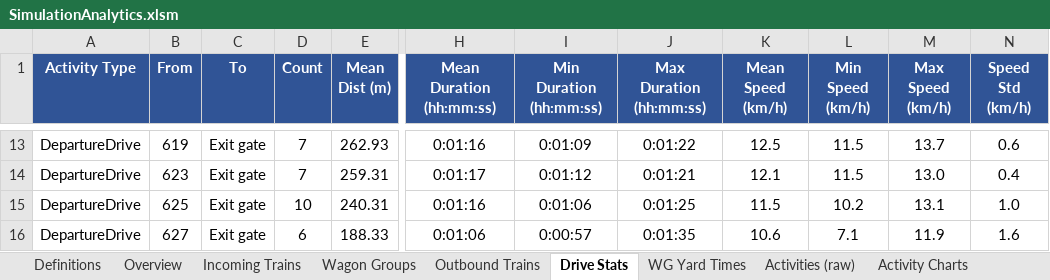
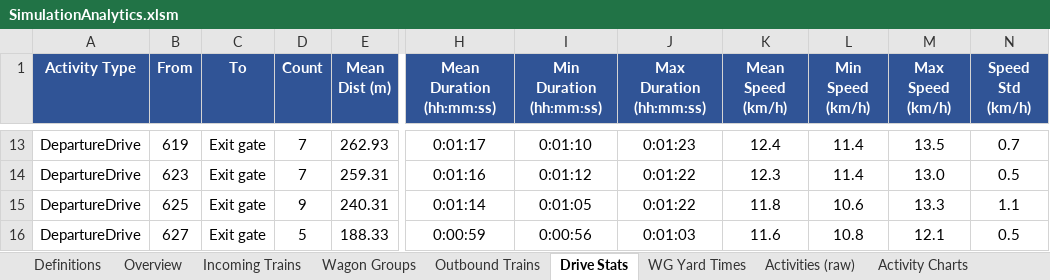
Before and after one commit to mo5ali/WienerNeustadt_Simulation, an Excel workbook: Output/SimulationAnalytics.xlsm, sheet Drive Stats, drawn as a sheet; only a part is shown, gaps mark what is left out; values as stored, in another font and other column widths than the file's, no borders; the diff covers the shown part only; the diff names each change by its address in the sheet, - before the commit and + after, or states it on an @@ line.

```diff
--- a/Output/SimulationAnalytics.xlsm (sheet Drive Stats)
+++ b/Output/SimulationAnalytics.xlsm (sheet Drive Stats)
-H13 (Mean Duration (hh:mm:ss)): 0:01:16
+H13 (Mean Duration (hh:mm:ss)): 0:01:17
-I13 (Min Duration (hh:mm:ss)): 0:01:09
+I13 (Min Duration (hh:mm:ss)): 0:01:10
-J13 (Max Duration (hh:mm:ss)): 0:01:22
+J13 (Max Duration (hh:mm:ss)): 0:01:23
-K13 (Mean Speed (km/h)): 12.5
+K13 (Mean Speed (km/h)): 12.4
-L13:L14 (Min Speed (km/h)): 11.5
+L13:L14 (Min Speed (km/h)): 11.4
-M13 (Max Speed (km/h)): 13.7
+M13 (Max Speed (km/h)): 13.5
-N13 (Speed Std (km/h)): 0.6
+N13 (Speed Std (km/h)): 0.7
-H14 (Mean Duration (hh:mm:ss)): 0:01:17
+H14 (Mean Duration (hh:mm:ss)): 0:01:16
-J14 (Max Duration (hh:mm:ss)): 0:01:21
+J14 (Max Duration (hh:mm:ss)): 0:01:22
-K14 (Mean Speed (km/h)): 12.1
+K14 (Mean Speed (km/h)): 12.3
-N14 (Speed Std (km/h)): 0.4
+N14 (Speed Std (km/h)): 0.5
-D15 (Count): 10
+D15 (Count): 9
-H15 (Mean Duration (hh:mm:ss)): 0:01:16
+H15 (Mean Duration (hh:mm:ss)): 0:01:14
-I15 (Min Duration (hh:mm:ss)): 0:01:06
+I15 (Min Duration (hh:mm:ss)): 0:01:05
-J15 (Max Duration (hh:mm:ss)): 0:01:25
+J15 (Max Duration (hh:mm:ss)): 0:01:22
-K15 (Mean Speed (km/h)): 11.5
+K15 (Mean Speed (km/h)): 11.8
-L15 (Min Speed (km/h)): 10.2
+L15 (Min Speed (km/h)): 10.6
-M15 (Max Speed (km/h)): 13.1
+M15 (Max Speed (km/h)): 13.3
-N15 (Speed Std (km/h)): 1.0
+N15 (Speed Std (km/h)): 1.1
-D16 (Count): 6
+D16 (Count): 5
-H16 (Mean Duration (hh:mm:ss)): 0:01:06
+H16 (Mean Duration (hh:mm:ss)): 0:00:59
-I16 (Min Duration (hh:mm:ss)): 0:00:57
+I16 (Min Duration (hh:mm:ss)): 0:00:56
-J16 (Max Duration (hh:mm:ss)): 0:01:35
+J16 (Max Duration (hh:mm:ss)): 0:01:03
-K16 (Mean Speed (km/h)): 10.6
+K16 (Mean Speed (km/h)): 11.6
-L16 (Min Speed (km/h)): 7.1
+L16 (Min Speed (km/h)): 10.8
-M16 (Max Speed (km/h)): 11.9
+M16 (Max Speed (km/h)): 12.1
-N16 (Speed Std (km/h)): 1.6
+N16 (Speed Std (km/h)): 0.5
```
Also changed, not shown: 1 removed row and 213 edited cells elsewhere in this sheet, sheet Activities (raw), sheet Wagon Groups, sheet Outbound Trains, sheet OBTs (raw), sheet WG Yard Times, sheet WGs (raw), 2 more sheets, formulas that keep their value, charts or pictures, Other files/Drive_speed_and_ITP_equations.xlsx, 5 other files.
